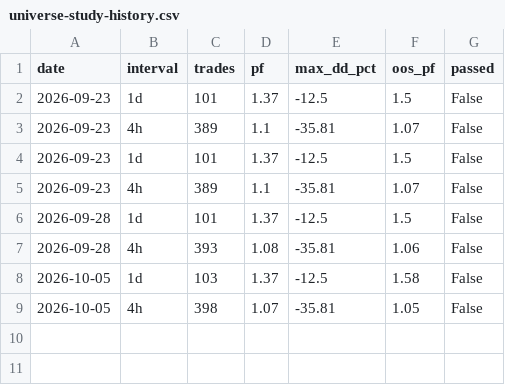
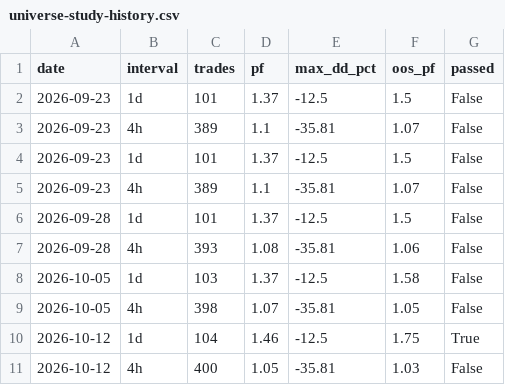
Before and after one commit to hrsalazar/hl-guardrails, a CSV file: docs/research/universe-study-history.csv, drawn as a sheet.

```diff
--- a/docs/research/universe-study-history.csv
+++ b/docs/research/universe-study-history.csv
@@ -9 +9,3 @@ date,interval,trades,pf,max_dd_pct,oos_pf,passed
 2026-10-05,4h,398,1.07,-35.81,1.05,False
+2026-10-12,1d,104,1.46,-12.5,1.75,True
+2026-10-12,4h,400,1.05,-35.81,1.03,False
```
Also changed, not shown: 1 other file.
